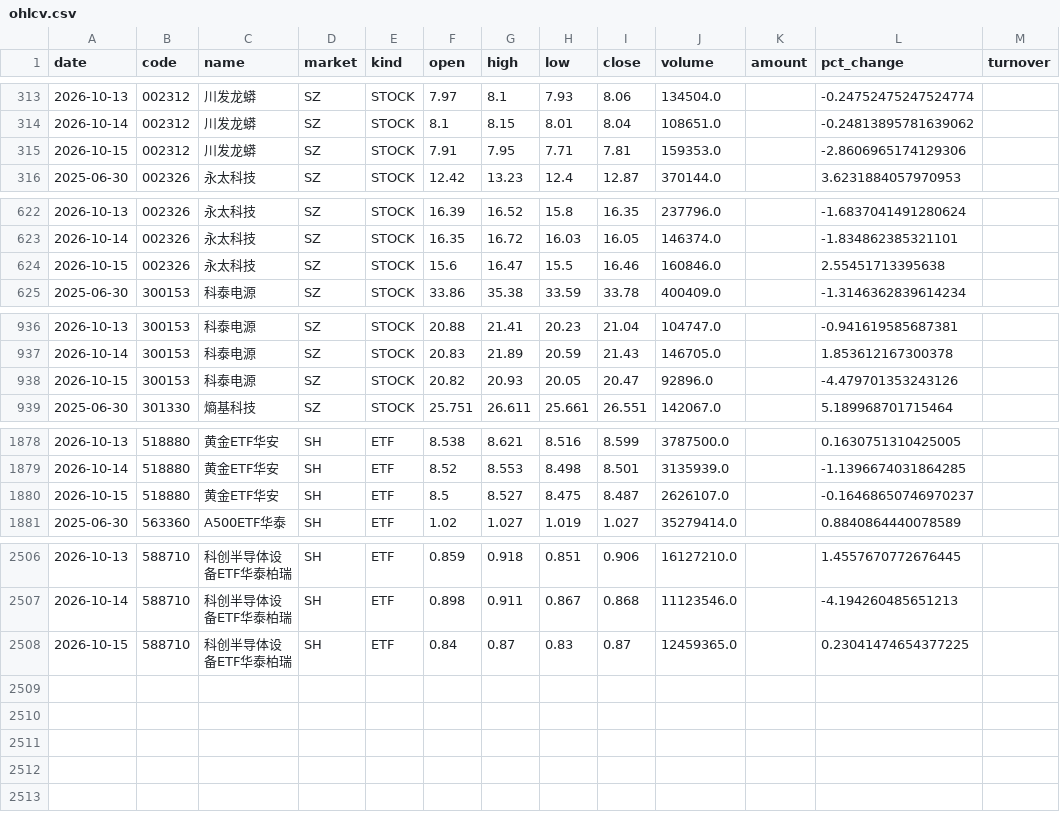
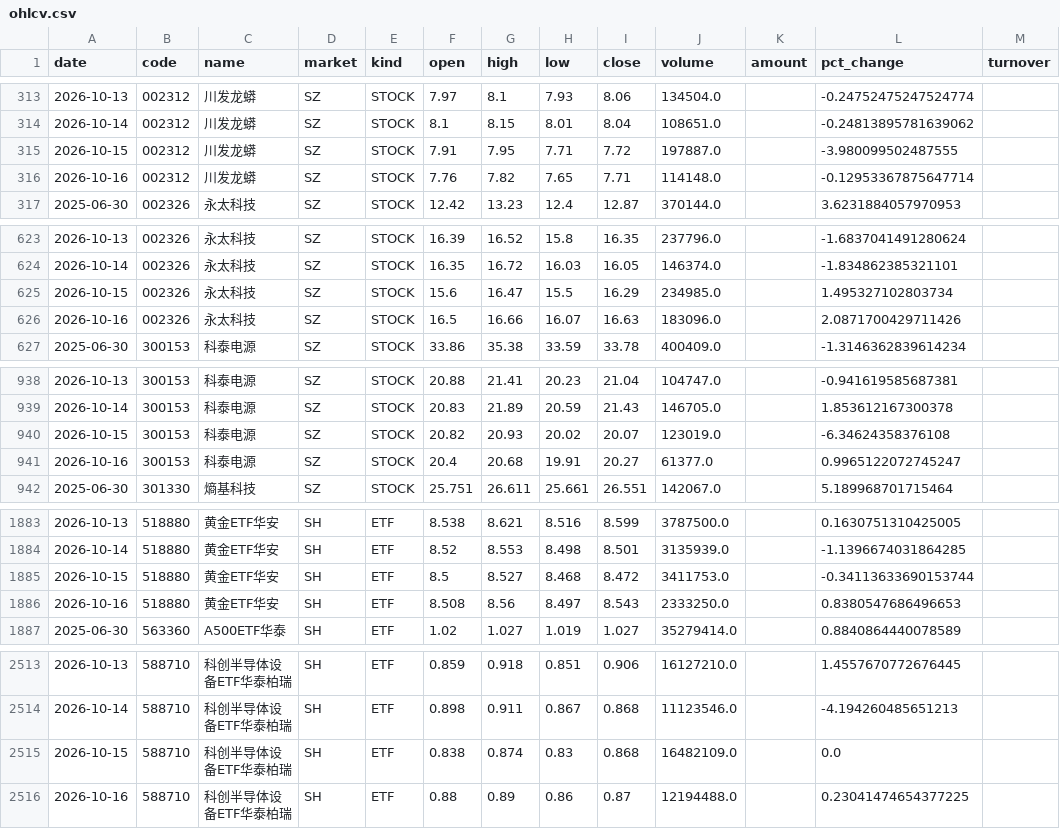
Before and after one commit to teresahblack04-ops/a-share-portfolio-monitor, a CSV file: data/ohlcv.csv, drawn as a sheet; only a part is shown, gaps mark what is left out; the diff covers the shown part only.

```diff
--- a/data/ohlcv.csv
+++ b/data/ohlcv.csv
@@ -314,3 +314,4 @@
 2026-10-14,002312,川发龙蟒,SZ,STOCK,8.1,8.15,8.01,8.04,108651.0,,-0.24813895781639062,
-2026-10-15,002312,川发龙蟒,SZ,STOCK,7.91,7.95,7.71,7.81,159353.0,,-2.8606965174129306,
+2026-10-15,002312,川发龙蟒,SZ,STOCK,7.91,7.95,7.71,7.72,197887.0,,-3.980099502487555,
+2026-10-16,002312,川发龙蟒,SZ,STOCK,7.76,7.82,7.65,7.71,114148.0,,-0.12953367875647714,
 2025-06-30,002326,永太科技,SZ,STOCK,12.42,13.23,12.4,12.87,370144.0,,3.6231884057970953,
@@ -623,3 +624,4 @@
 2026-10-14,002326,永太科技,SZ,STOCK,16.35,16.72,16.03,16.05,146374.0,,-1.834862385321101,
-2026-10-15,002326,永太科技,SZ,STOCK,15.6,16.47,15.5,16.46,160846.0,,2.55451713395638,
+2026-10-15,002326,永太科技,SZ,STOCK,15.6,16.47,15.5,16.29,234985.0,,1.495327102803734,
+2026-10-16,002326,永太科技,SZ,STOCK,16.5,16.66,16.07,16.63,183096.0,,2.0871700429711426,
 2025-06-30,300153,科泰电源,SZ,STOCK,33.86,35.38,33.59,33.78,400409.0,,-1.3146362839614234,
@@ -937,3 +939,4 @@
 2026-10-14,300153,科泰电源,SZ,STOCK,20.83,21.89,20.59,21.43,146705.0,,1.853612167300378,
-2026-10-15,300153,科泰电源,SZ,STOCK,20.82,20.93,20.05,20.47,92896.0,,-4.479701353243126,
+2026-10-15,300153,科泰电源,SZ,STOCK,20.82,20.93,20.02,20.07,123019.0,,-6.34624358376108,
+2026-10-16,300153,科泰电源,SZ,STOCK,20.4,20.68,19.91,20.27,61377.0,,0.9965122072745247,
 2025-06-30,301330,熵基科技,SZ,STOCK,25.751,26.611,25.661,26.551,142067.0,,5.189968701715464,
@@ -1879,3 +1884,4 @@
 2026-10-14,518880,黄金ETF华安,SH,ETF,8.52,8.553,8.498,8.501,3135939.0,,-1.1396674031864285,
-2026-10-15,518880,黄金ETF华安,SH,ETF,8.5,8.527,8.475,8.487,2626107.0,,-0.16468650746970237,
+2026-10-15,518880,黄金ETF华安,SH,ETF,8.5,8.527,8.468,8.472,3411753.0,,-0.34113633690153744,
+2026-10-16,518880,黄金ETF华安,SH,ETF,8.508,8.56,8.497,8.543,2333250.0,,0.8380547686496653,
 2025-06-30,563360,A500ETF华泰,SH,ETF,1.02,1.027,1.019,1.027,35279414.0,,0.8840864440078589,
@@ -2507,2 +2514,3 @@
 2026-10-14,588710,科创半导体设备ETF华泰柏瑞,SH,ETF,0.898,0.911,0.867,0.868,11123546.0,,-4.194260485651213,
-2026-10-15,588710,科创半导体设备ETF华泰柏瑞,SH,ETF,0.84,0.87,0.83,0.87,12459365.0,,0.23041474654377225,
+2026-10-15,588710,科创半导体设备ETF华泰柏瑞,SH,ETF,0.838,0.874,0.83,0.868,16482109.0,,0.0,
+2026-10-16,588710,科创半导体设备ETF华泰柏瑞,SH,ETF,0.88,0.89,0.86,0.87,12194488.0,,0.23041474654377225,
```
Also changed, not shown: 3 added rows and 11 edited cells elsewhere in this file, output/risk_dashboard.csv, output/technical_report.csv, 3 other files.
